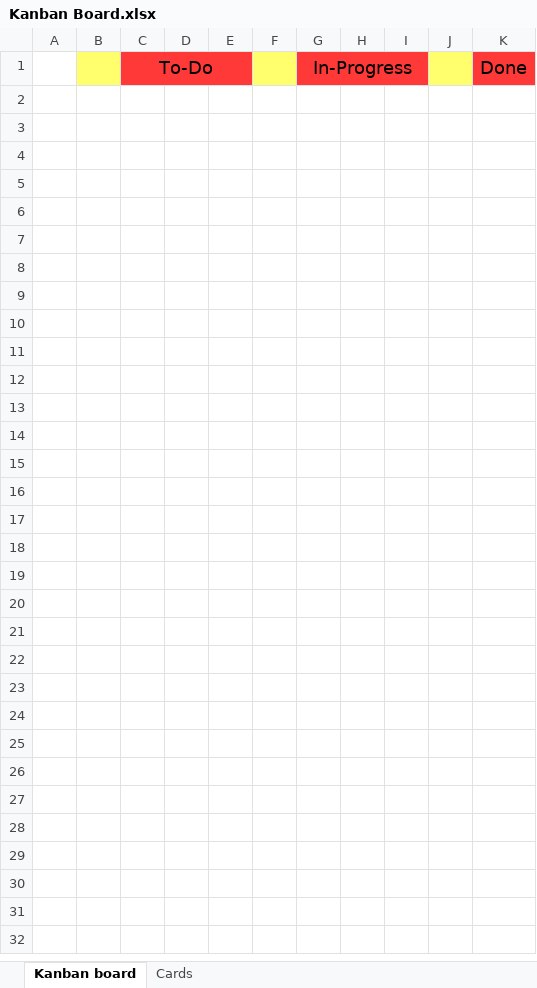
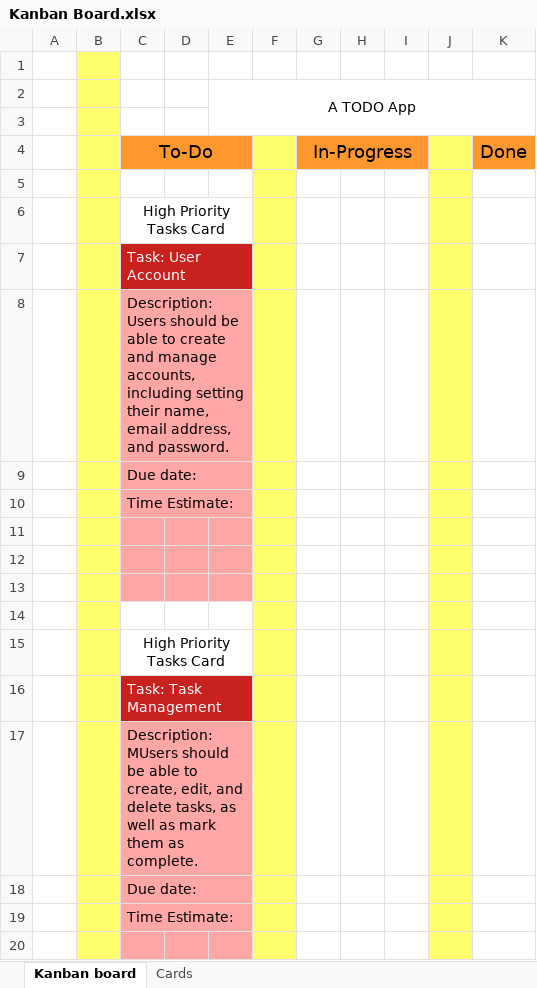
Before and after one commit to Anhnato/AdvancedWebDesign, an Excel workbook: Kanban Board.xlsx, sheet Kanban board, drawn as a sheet; only a part is shown; values as stored, in another font and other column widths than the file's, no borders; charts and pictures not drawn; addresses are those after the commit; the diff covers the shown part only; the diff names each change by its address in the sheet, - before the commit and + after, or states it on an @@ line.

Commit message:
Update Kanban Board.xlsx

```diff
--- a/Kanban Board.xlsx (sheet Kanban board)
+++ b/Kanban Board.xlsx (sheet Kanban board)
+row 1: (empty)
+row 2:  |  |  |  | A TODO App
+row 3: (empty)
-C4:E4 fill: #FF3838
+C4:E4 fill: #FF972F
-G4:I4 fill: #FF3838
+G4:I4 fill: #FF972F
-K4 fill: #FF3838
+K4 fill: #FF972F
+row 5: (empty)
+row 6:  |  | High Priority Tasks Card
+row 7:  |  | Task: User Account
+row 8:  |  | Description: Users should be able to create and manage accounts, including setting their name, email address, and password.
+row 9:  |  | Due date:
+row 10:  |  | Time Estimate:
+row 11: (empty)
+row 12: (empty)
+row 13: (empty)
+row 14: (empty)
+row 15:  |  | High Priority Tasks Card
+row 16:  |  | Task: Task Management
+row 17:  |  | Description: MUsers should be able to create, edit, and delete tasks, as well as mark them as complete.
+row 18:  |  | Due date:
+row 19:  |  | Time Estimate:
+row 20: (empty)
```
Also changed, not shown: 45 added rows elsewhere in this sheet, sheet Cards, charts or pictures.
